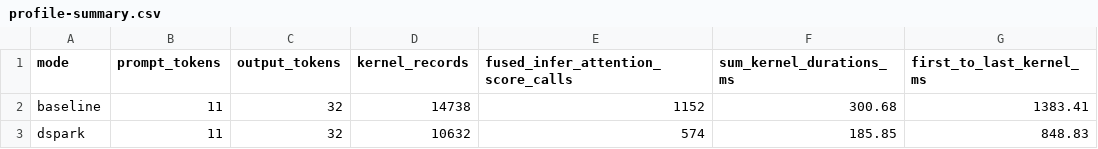
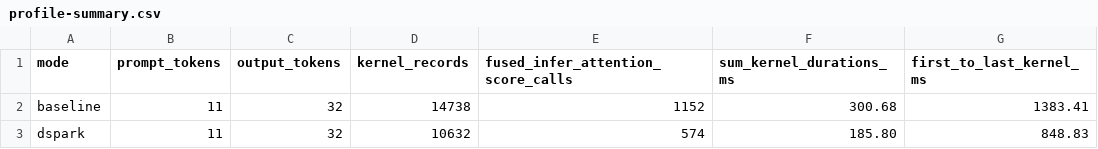
Before and after one commit to 52Xayah/vllm-ascend-serving-lab, a CSV file: docs/experiments/2026-11-23-dspark-a3/profile-summary.csv, drawn as a sheet.

Commit message:
Correct DSpark profiler duration from raw archive

```diff
--- a/docs/experiments/2026-11-23-dspark-a3/profile-summary.csv
+++ b/docs/experiments/2026-11-23-dspark-a3/profile-summary.csv
@@ -2,2 +2,2 @@ mode,prompt_tokens,output_tokens,kernel_records,fused_infer_attention_score_call
 baseline,11,32,14738,1152,300.68,1383.41
-dspark,11,32,10632,574,185.85,848.83
+dspark,11,32,10632,574,185.80,848.83
```
Also changed, not shown: 1 other file.
